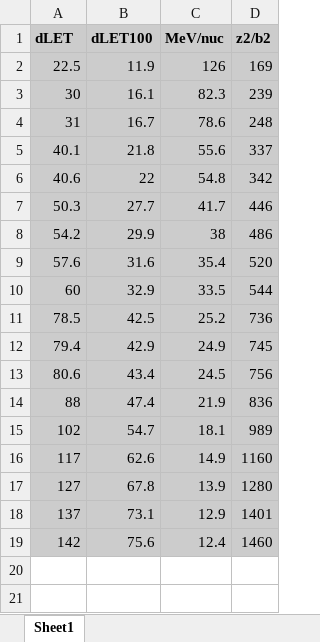
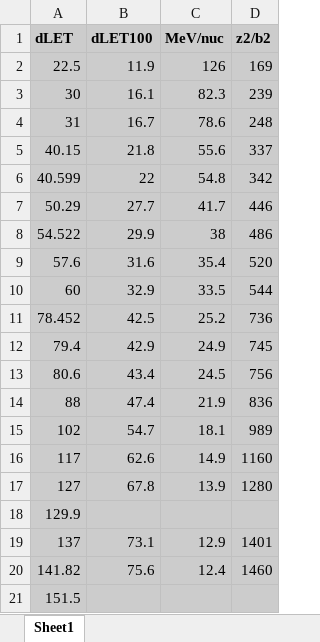
Before and after one commit to nbassler/PubSim, an Excel workbook: 2000_Furusawa/data/raw/C135V79.xlsx, sheet Sheet1, drawn as a sheet; values as stored, in another font and other column widths than the file's, no borders; addresses are those after the commit; the diff names each change by its address in the sheet, - before the commit and + after, or states it on an @@ line.

```diff
--- a/2000_Furusawa/data/raw/C135V79.xlsx (sheet Sheet1)
+++ b/2000_Furusawa/data/raw/C135V79.xlsx (sheet Sheet1)
-A5 (dLET): 40.1
+A5 (dLET): 40.15
-A6 (dLET): 40.6
+A6 (dLET): 40.599
-A7 (dLET): 50.3
+A7 (dLET): 50.29
-A8 (dLET): 54.2
+A8 (dLET): 54.522
-A11 (dLET): 78.5
+A11 (dLET): 78.452
+row 18: 129.9
-A20 (dLET): 142
+A20 (dLET): 141.82
+row 21: 151.5
```
Also changed, not shown: 2000_Furusawa/data/processed/C12.xlsx, 2000_Furusawa/data/processed/C135.xlsx, 13 other files.
